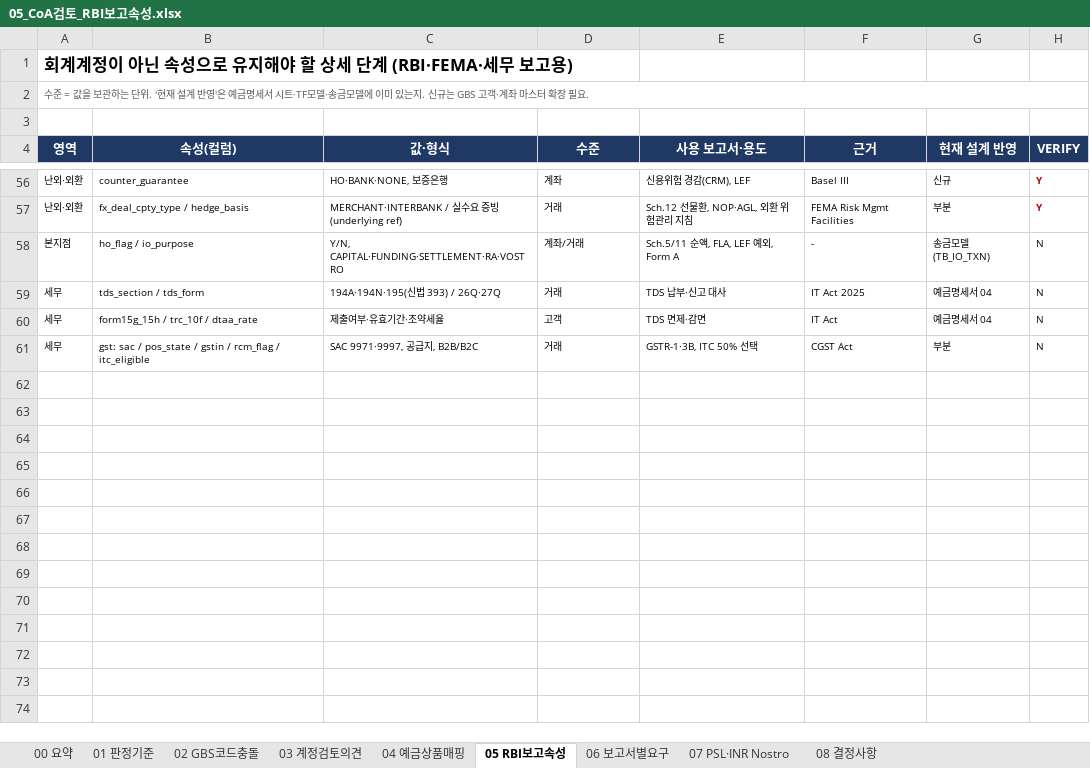
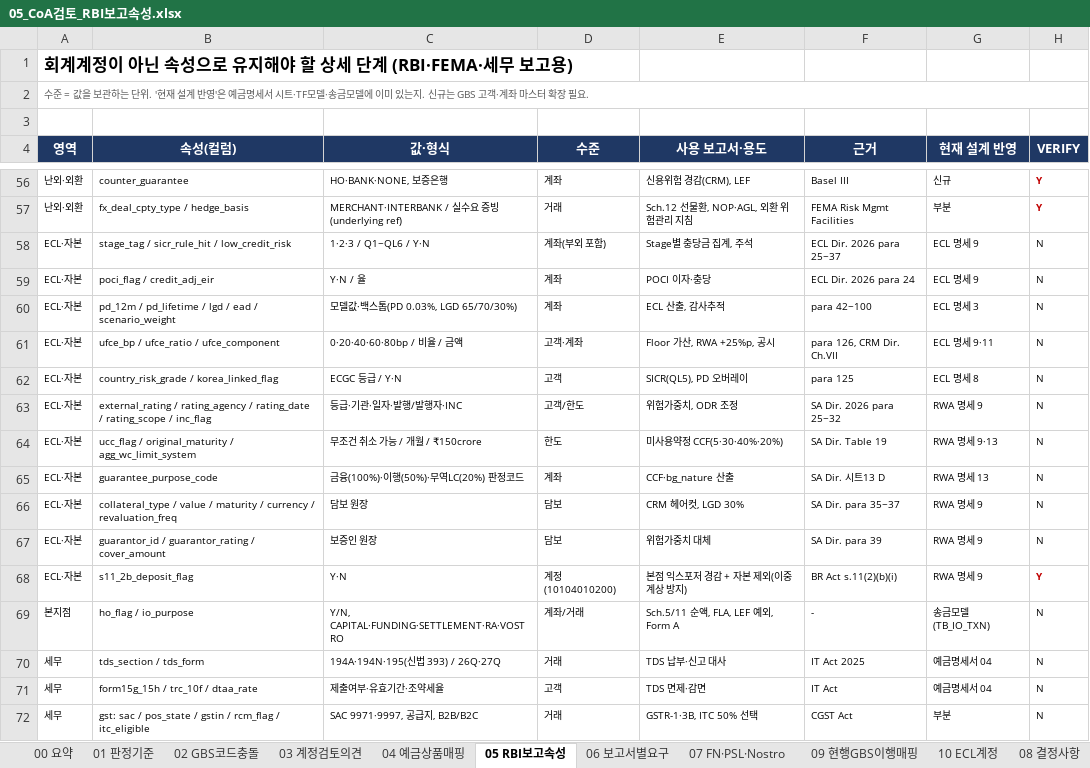
Before and after one commit to bellrubytiger-eng/Tradefinance, an Excel workbook: docs/05_CoA검토_RBI보고속성.xlsx, sheet 05 RBI보고속성, drawn as a sheet; only a part is shown, gaps mark what is left out; values as stored, in another font and other column widths than the file's, no borders; the diff names each change by its address in the sheet, - before the commit and + after, or states it on an @@ line.

```diff
--- a/docs/05_CoA검토_RBI보고속성.xlsx (sheet 05 RBI보고속성)
+++ b/docs/05_CoA검토_RBI보고속성.xlsx (sheet 05 RBI보고속성)
-sheet tab: 07 PSL·INR Nostro
+sheet tab: 07 FN·PSL·Nostro
+sheet tab: 09 현행GBS이행매핑
+sheet tab: 10 ECL계정
+row 58: ECL·자본 | stage_tag / sicr_rule_hit / low_credit_risk | 1·2·3 / Q1~QL6 / Y·N | 계좌(부외 포함) | Stage별 충당금 집계, 주석 | ECL Dir. 2026 para 25~37 | ECL 명세 9 | N
+row 59: ECL·자본 | poci_flag / credit_adj_eir | Y·N / 율 | 계좌 | POCI 이자·충당 | ECL Dir. 2026 para 24 | ECL 명세 9 | N
+row 60: ECL·자본 | pd_12m / pd_lifetime / lgd / ead / scenario_weight | 모델값·백스톱(PD 0.03%, LGD 65/70/30%) | 계좌 | ECL 산출, 감사추적 | para 42~100 | ECL 명세 3 | N
+row 61: ECL·자본 | ufce_bp / ufce_ratio / ufce_component | 0·20·40·60·80bp / 비율 / 금액 | 고객·계좌 | Floor 가산, RWA +25%p, 공시 | para 126, CRM Dir. Ch.VII | ECL 명세 9·11 | N
+row 62: ECL·자본 | country_risk_grade / korea_linked_flag | ECGC 등급 / Y·N | 고객 | SICR(QL5), PD 오버레이 | para 125 | ECL 명세 8 | N
+row 63: ECL·자본 | external_rating / rating_agency / rating_date / rating_scope / inc_flag | 등급·기관·일자·발행/발행자·INC | 고객/한도 | 위험가중치, ODR 조정 | SA Dir. 2026 para 25~32 | RWA 명세 9 | N
+row 64: ECL·자본 | ucc_flag / original_maturity / agg_wc_limit_system | 무조건 취소 가능 / 개월 / ₹150crore | 한도 | 미사용약정 CCF(5·30·40%·20%) | SA Dir. Table 19 | RWA 명세 9·13 | N
+row 65: ECL·자본 | guarantee_purpose_code | 금융(100%)·이행(50%)·무역LC(20%) 판정코드 | 계좌 | CCF·bg_nature 산출 | SA Dir. 시트13 D | RWA 명세 13 | N
+row 66: ECL·자본 | collateral_type / value / maturity / currency / revaluation_freq | 담보 원장 | 담보 | CRM 헤어컷, LGD 30% | SA Dir. para 35~37 | RWA 명세 9 | N
+row 67: ECL·자본 | guarantor_id / guarantor_rating / cover_amount | 보증인 원장 | 담보 | 위험가중치 대체 | SA Dir. para 39 | RWA 명세 9 | N
+row 68: ECL·자본 | s11_2b_deposit_flag | Y·N | 계정(10104010200) | 본점 익스포저 경감 + 자본 제외(이중계상 방지) | BR Act s.11(2)(b)(i) | RWA 명세 9 | Y
```
Also changed, not shown: sheet 08 결정사항, sheet 00 요약, sheet 03 계정검토의견, sheet 07 FN·PSL·Nostro, sheet 02 GBS코드충돌, 5 other files.
